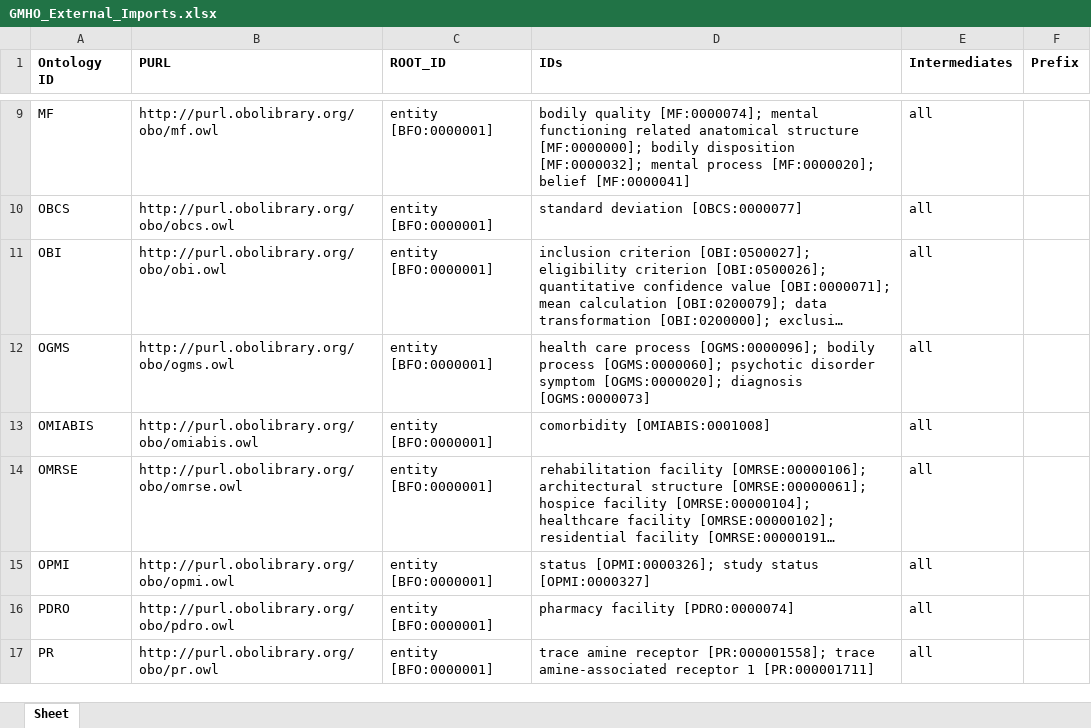
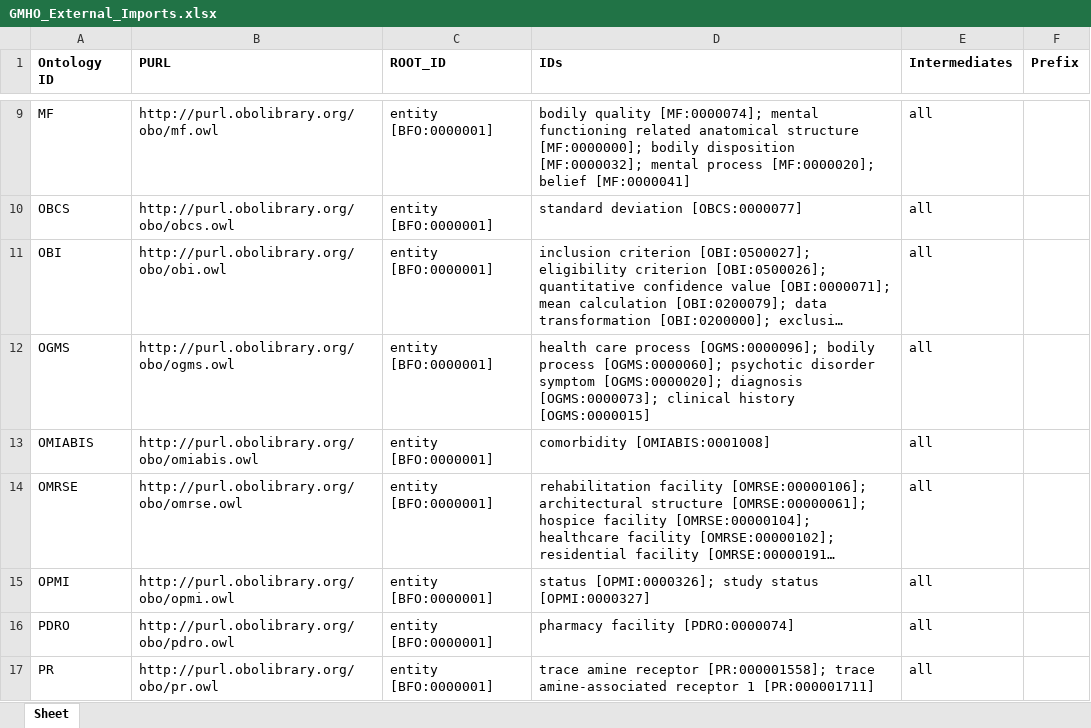
Before and after one commit to galenos-project/mental-health-ontology, an Excel workbook: UpperLevel/GMHO_External_Imports.xlsx, sheet Sheet, drawn as a sheet; only a part is shown, gaps mark what is left out; long unchanged cells end in …; values as stored, in another font and other column widths than the file's, no borders; the diff names each change by its address in the sheet, - before the commit and + after, or states it on an @@ line.

Commit message:
Imported clinical history [OGMS:0000015]

```diff
--- a/UpperLevel/GMHO_External_Imports.xlsx (sheet Sheet)
+++ b/UpperLevel/GMHO_External_Imports.xlsx (sheet Sheet)
-D12 (IDs): …[OGMS:0000020]; diagnosis [OGMS:0000073]
+D12 (IDs): …[OGMS:0000020]; diagnosis [OGMS:0000073]; clinical history [OGMS:0000015]
```
